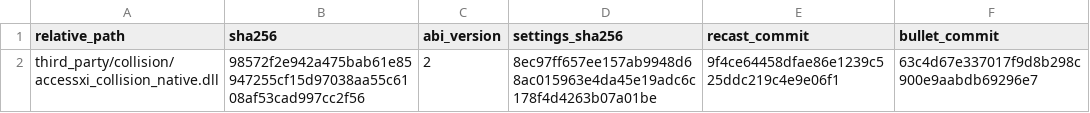
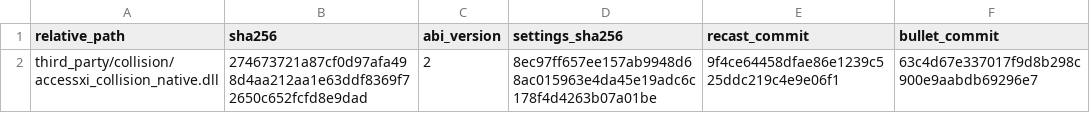
Before and after one commit to buu420/AccessXI, a TSV file: ashita/addons/accessxi_reader/data/collision-native-manifest.tsv, drawn as a sheet.

```diff
--- a/ashita/addons/accessxi_reader/data/collision-native-manifest.tsv
+++ b/ashita/addons/accessxi_reader/data/collision-native-manifest.tsv
@@ -1,2 +1,2 @@
 relative_path	sha256	abi_version	settings_sha256	recast_commit	bullet_commit
-third_party/collision/accessxi_collision_native.dll	98572f2e942a475bab61e85947255cf15d97038aa55c6108af53cad997cc2f56	2	8ec97ff657ee157ab9948d68ac015963e4da45e19adc6c178f4d4263b07a01be	9f4ce64458dfae86e1239c525ddc219c4e9e06f1	63c4d67e337017f9d8b298c900e9aabdb69296e7
+third_party/collision/accessxi_collision_native.dll	274673721a87cf0d97afa498d4aa212aa1e63ddf8369f72650c652fcfd8e9dad	2	8ec97ff657ee157ab9948d68ac015963e4da45e19adc6c178f4d4263b07a01be	9f4ce64458dfae86e1239c525ddc219c4e9e06f1	63c4d67e337017f9d8b298c900e9aabdb69296e7
```
Also changed, not shown: 1 other file.
